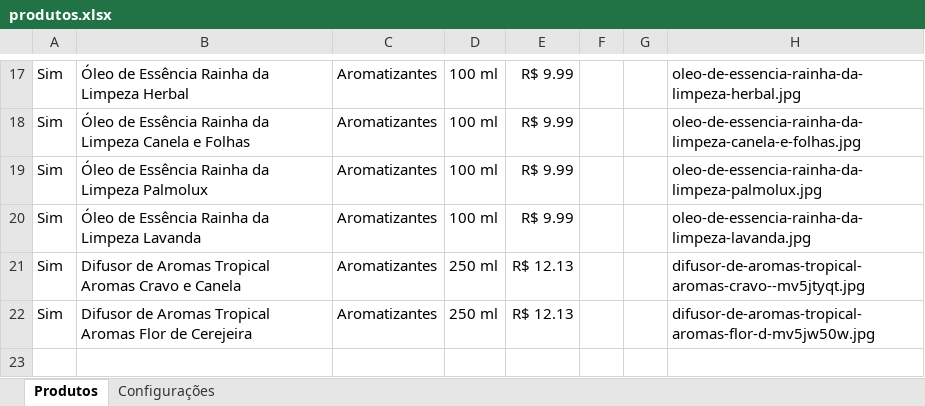
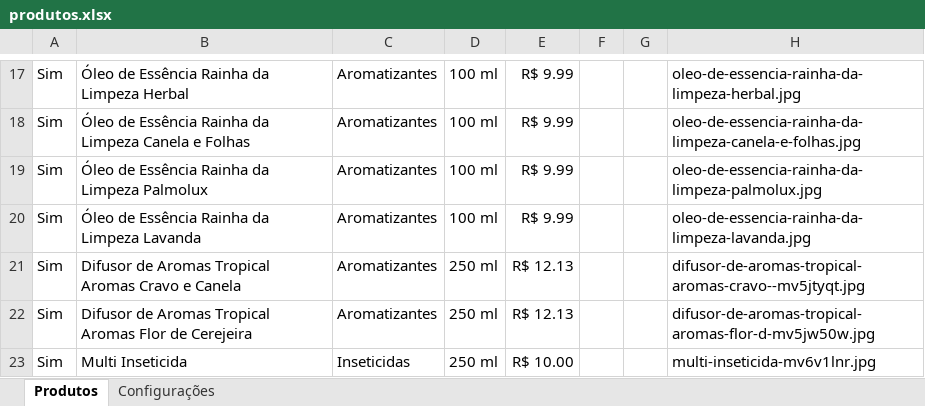
Before and after one commit to escritoriojpcontabil-spec/popbrilho-dados, an Excel workbook: produtos.xlsx, sheet Produtos, drawn as a sheet; only a part is shown, gaps mark what is left out; values as stored, in another font and other column widths than the file's, no borders; the diff names each change by its address in the sheet, - before the commit and + after, or states it on an @@ line.

Commit message:
Atualiza produtos pelo painel

```diff
--- a/produtos.xlsx (sheet Produtos)
+++ b/produtos.xlsx (sheet Produtos)
+row 23: Sim | Multi Inseticida | Inseticidas | 250 ml | R$ 10.00 |  |  | multi-inseticida-mv6v1lnr.jpg
```
